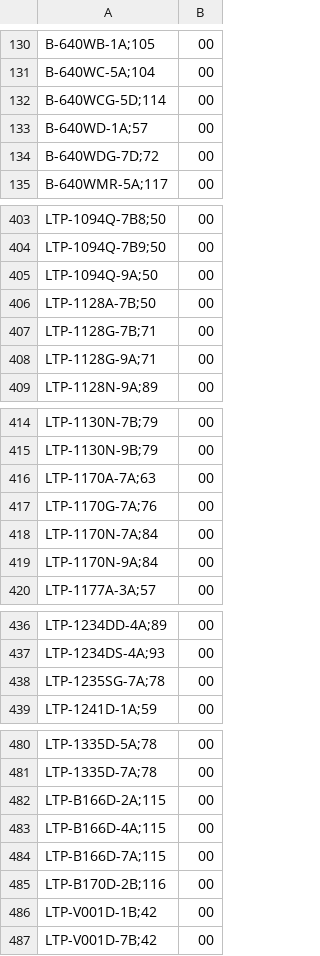
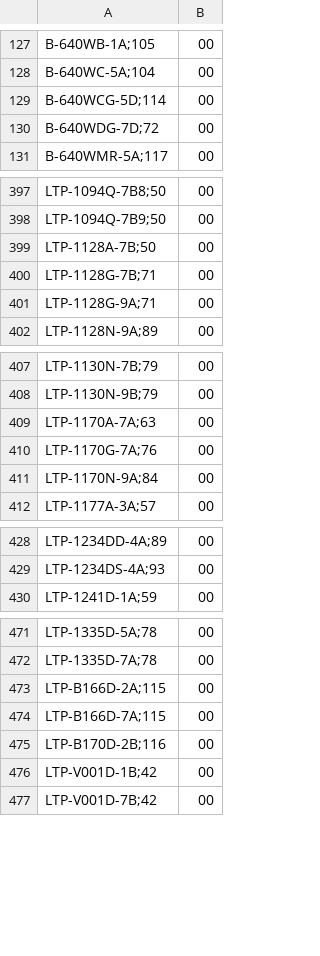
Before and after one commit to DaihatsuHub/CATALOGO-RELOJES-CASIO, a CSV file: stock.csv, drawn as a sheet; only a part is shown, gaps mark what is left out; removed rows and columns are numbered as before the commit, all else as after; the diff covers the shown part only; the diff names each change by its address in the sheet, - before the commit and + after, or states it on an @@ line.

```diff
--- a/stock.csv
+++ b/stock.csv
-row 133: B-640WD-1A;57 | 00
-row 405: LTP-1094Q-9A;50 | 00
-row 418: LTP-1170N-7A;84 | 00
-row 438: LTP-1235SG-7A;78 | 00
-row 483: LTP-B166D-4A;115 | 00
```
Also changed, not shown: 1 added row and 14 removed rows elsewhere in this file.
